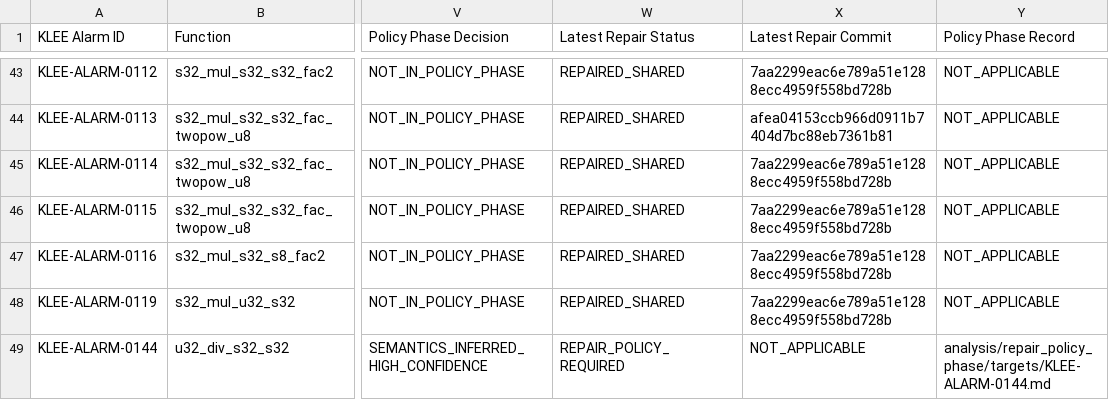
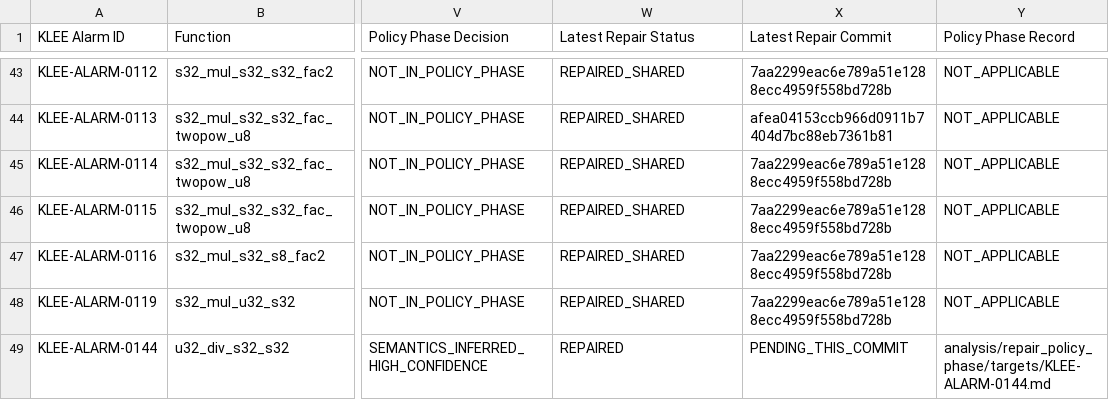
Before and after one commit to MatinMAB/Crouse-Frama-C, a TSV file: analysis/repair_policy_phase/CURRENT_48_CONFIRMED_REPAIR_STATUS.tsv, drawn as a sheet; only a part is shown, gaps mark what is left out; the diff names each change by its address in the sheet, - before the commit and + after, or states it on an @@ line.

```diff
--- a/analysis/repair_policy_phase/CURRENT_48_CONFIRMED_REPAIR_STATUS.tsv
+++ b/analysis/repair_policy_phase/CURRENT_48_CONFIRMED_REPAIR_STATUS.tsv
-W49 (Latest Repair Status): REPAIR_POLICY_REQUIRED
+W49 (Latest Repair Status): REPAIRED
-X49 (Latest Repair Commit): NOT_APPLICABLE
+X49 (Latest Repair Commit): PENDING_THIS_COMMIT
```
Also changed, not shown: analysis/repair_policy_phase/REPAIR_POLICY_MATRIX.tsv, analysis/repair_policy_phase/WP_SECOND_CAMPAIGN_MANIFEST.tsv, 4 other files.
